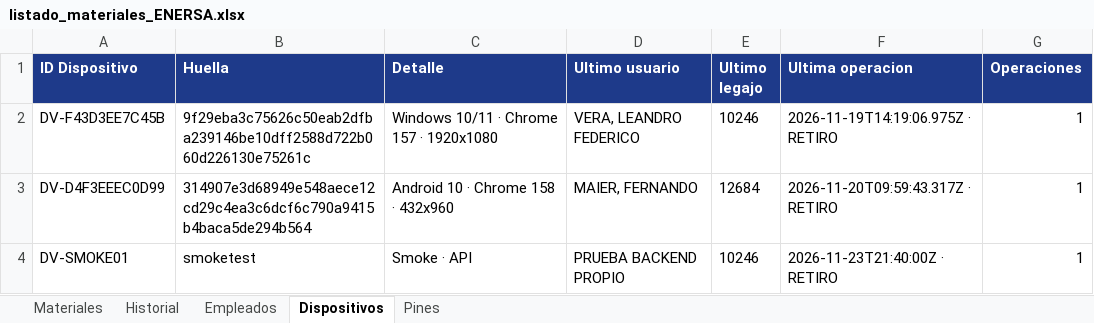
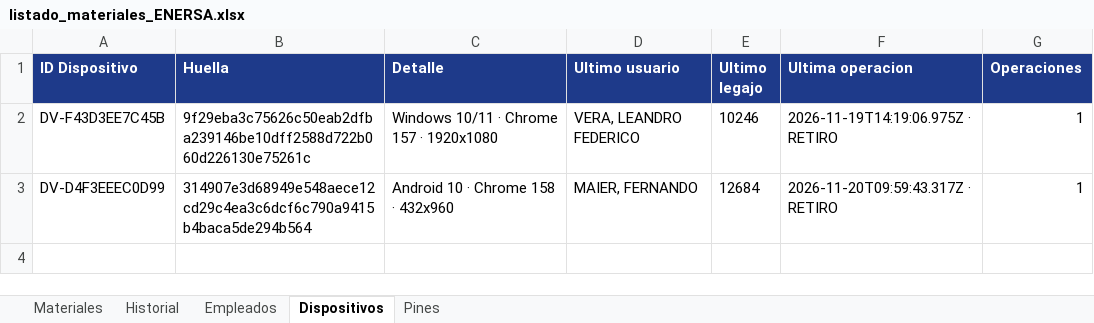
Before and after one commit to LEAVERA77/MaterialesNoMatriculadosGeneral, an Excel workbook: listado_materiales_ENERSA.xlsx, sheet Dispositivos, drawn as a sheet; values as stored, in another font and other column widths than the file's, no borders; the diff names each change by its address in the sheet, - before the commit and + after, or states it on an @@ line.

Commit message:
chore: restaura el Excel tras la prueba de humo del backend
El dispatch de prueba (retiro de 1 unidad, legajo 10246) quedó registrado
en Historial y Dispositivos; este commit devuelve listado_materiales_ENERSA.xlsx
a su contenido anterior, idéntico byte a byte (md5 149638fc...).

```diff
--- a/listado_materiales_ENERSA.xlsx (sheet Dispositivos)
+++ b/listado_materiales_ENERSA.xlsx (sheet Dispositivos)
-row 4: DV-SMOKE01 | smoketest | Smoke · API | PRUEBA BACKEND PROPIO | 10246 | 2026-11-23T21:40:00Z · RETIRO | 1
```
Also changed, not shown: sheet Historial, sheet Materiales.
